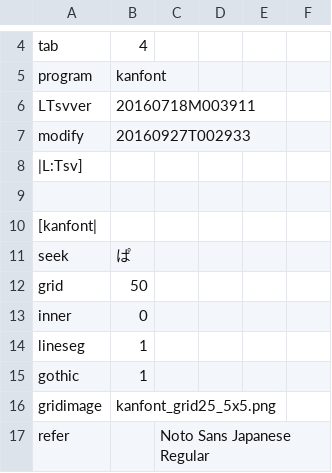
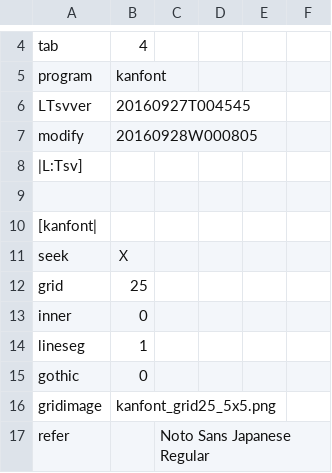
Before and after one commit to ooblog/LTsv10kanedit, a TSV file: kanfont.tsv, drawn as a sheet; only a part is shown, gaps mark what is left out.

Commit message:
「icon_cap/kanfont_logo.png」の修正、「LTsv_file_ver()」を「20160927T004545」に変更、「×(かける)」と「Ｘ(エックス)」のグリフが被ってたので差別化。

```diff
--- a/kanfont.tsv
+++ b/kanfont.tsv
@@ -5,4 +5,4 @@ tab	4
 program	kanfont
-LTsvver	20160718M003911
-modify	20160927T002933
+LTsvver	20160927T004545
+modify	20160928W000805
 |L:Tsv]
@@ -10,7 +10,7 @@ modify	20160927T002933
 [kanfont|
-seek	ぱ
-grid	50
+seek	Ｘ
+grid	25
 inner	0
 lineseg	1
-gothic	1
+gothic	0
 gridimage	kanfont_grid25_5x5.png
```
Also changed, not shown: LTsv/LTsv_glyph.tsv, LTsv/LTsv_joy.tsv, 11 other files.
